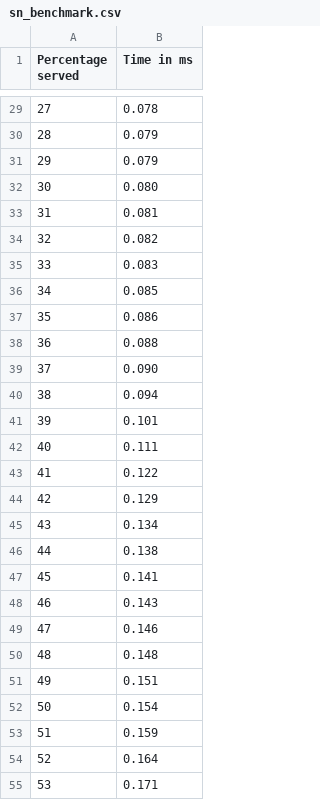
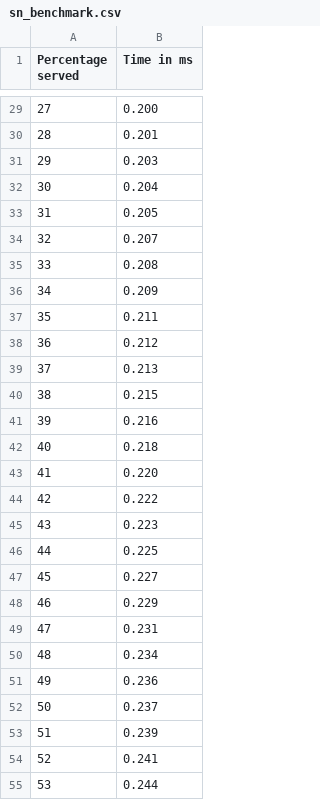
Before and after one commit to dotCipher/apache-nonce-module, a CSV file: Benchmarks/Localhost/apbenchmark_wo-Nonce/sn_benchmark.csv, drawn as a sheet; only a part is shown, gaps mark what is left out; the diff covers the shown part only.

```diff
--- a/Benchmarks/Localhost/apbenchmark_wo-Nonce/sn_benchmark.csv
+++ b/Benchmarks/Localhost/apbenchmark_wo-Nonce/sn_benchmark.csv
@@ -29,27 +29,27 @@ Percentage served,Time in ms
-27,0.078
-28,0.079
-29,0.079
-30,0.080
-31,0.081
-32,0.082
-33,0.083
-34,0.085
-35,0.086
-36,0.088
-37,0.090
-38,0.094
-39,0.101
-40,0.111
-41,0.122
-42,0.129
-43,0.134
-44,0.138
-45,0.141
-46,0.143
-47,0.146
-48,0.148
-49,0.151
-50,0.154
-51,0.159
-52,0.164
-53,0.171
+27,0.200
+28,0.201
+29,0.203
+30,0.204
+31,0.205
+32,0.207
+33,0.208
+34,0.209
+35,0.211
+36,0.212
+37,0.213
+38,0.215
+39,0.216
+40,0.218
+41,0.220
+42,0.222
+43,0.223
+44,0.225
+45,0.227
+46,0.229
+47,0.231
+48,0.234
+49,0.236
+50,0.237
+51,0.239
+52,0.241
+53,0.244
```
Also changed, not shown: 73 edited cells elsewhere in this file, Benchmarks/Localhost/apbenchmark_w-Nonce/sn_benchmark.csv, 14 other files.
